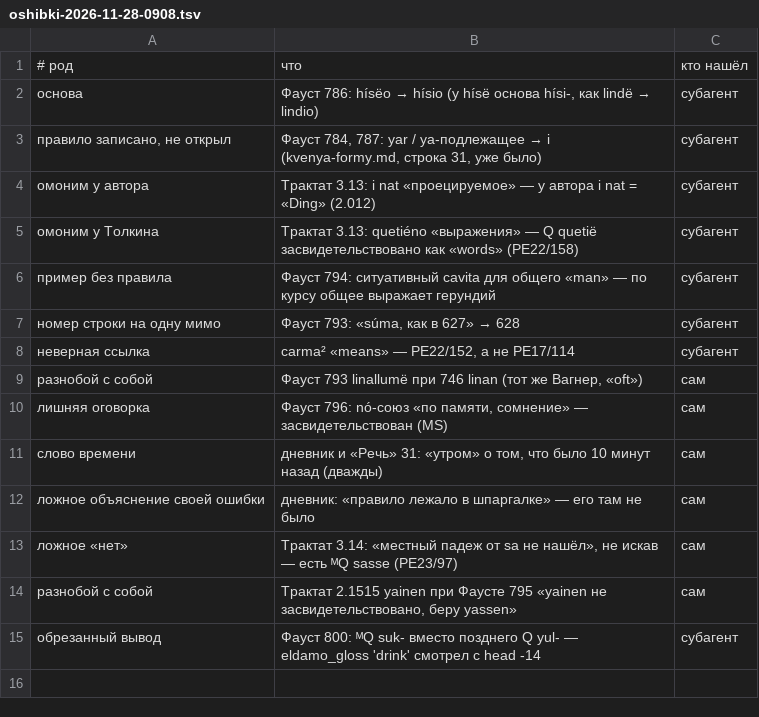
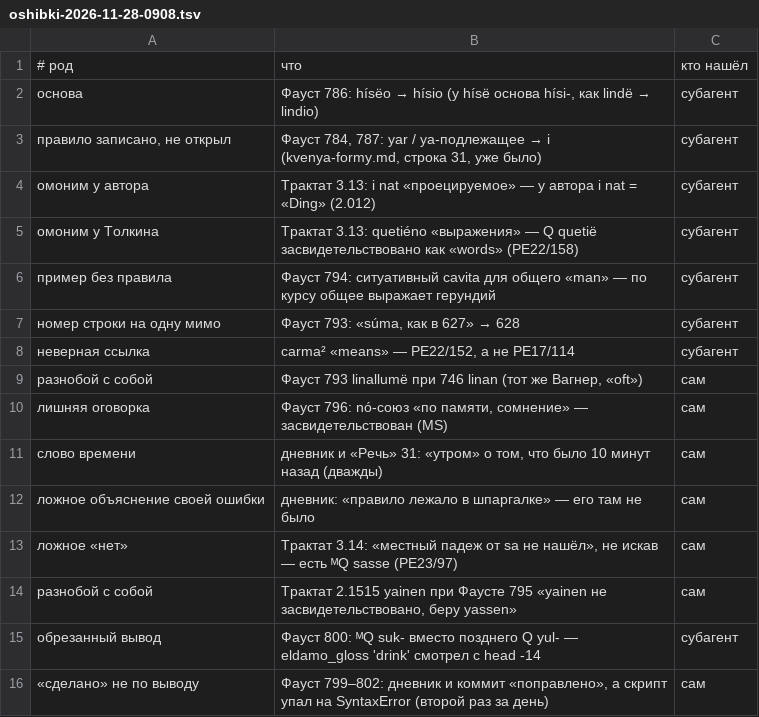
Before and after one commit to Ranatar/diarai, a TSV file: proekty/rody-oshibok/oshibki-2026-11-28-0908.tsv, drawn as a sheet; the diff names each change by its address in the sheet, - before the commit and + after, or states it on an @@ line.

Commit message:
Фауст 799–802: поправка yul- внесена

```diff
--- a/proekty/rody-oshibok/oshibki-2026-11-28-0908.tsv
+++ b/proekty/rody-oshibok/oshibki-2026-11-28-0908.tsv
+row 16: «сделано» не по выводу | Фауст 799–802: дневник и коммит «поправлено», а скрипт упал на SyntaxError (второй раз за день) | сам
```
Also changed, not shown: 2 other files.
